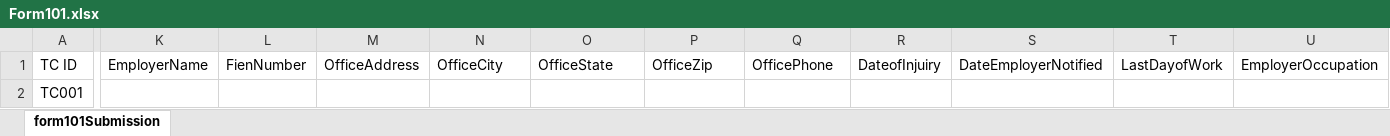
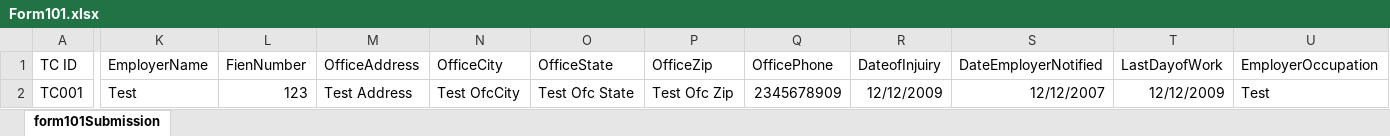
Before and after one commit to Priyavadivel/Advanced_Automation_Training, an Excel workbook: Excels/Form101.xlsx, sheet form101Submission, drawn as a sheet; only a part is shown, gaps mark what is left out; values as stored, in another font and other column widths than the file's, no borders; the diff covers the shown part only; the diff names each change by its address in the sheet, - before the commit and + after, or states it on an @@ line.

Commit message:
Updated the values in excel sheet

```diff
--- a/Excels/Form101.xlsx (sheet form101Submission)
+++ b/Excels/Form101.xlsx (sheet form101Submission)
-K2 (EmployerName): (empty)
+K2 (EmployerName): Test
-L2 (FienNumber): (empty)
+L2 (FienNumber): 123
-M2 (OfficeAddress): (empty)
+M2 (OfficeAddress): Test Address
-N2 (OfficeCity): (empty)
+N2 (OfficeCity): Test OfcCity
-O2 (OfficeState): (empty)
+O2 (OfficeState): Test Ofc State
-P2 (OfficeZip): (empty)
+P2 (OfficeZip): Test Ofc Zip
-Q2 (OfficePhone): (empty)
+Q2 (OfficePhone): 2345678909
-R2 (DateofInjuiry): (empty)
+R2 (DateofInjuiry): 12/12/2009
-S2 (DateEmployerNotified): (empty)
+S2 (DateEmployerNotified): 12/12/2007
-T2 (LastDayofWork): (empty)
+T2 (LastDayofWork): 12/12/2009
-U2 (EmployerOccupation): (empty)
+U2 (EmployerOccupation): Test
```
Also changed, not shown: 6 edited cells elsewhere in this sheet.
